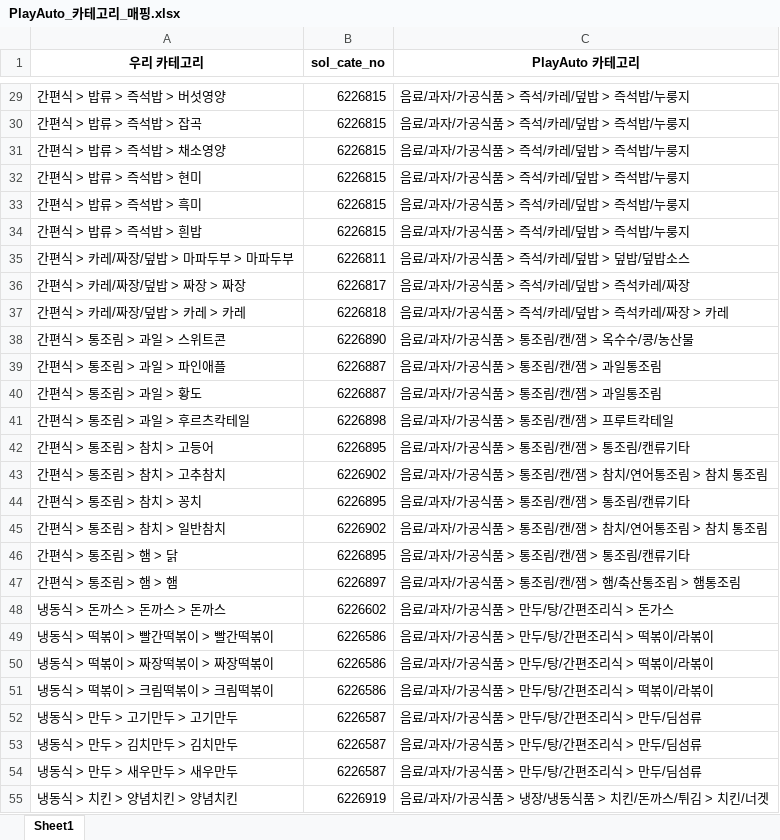
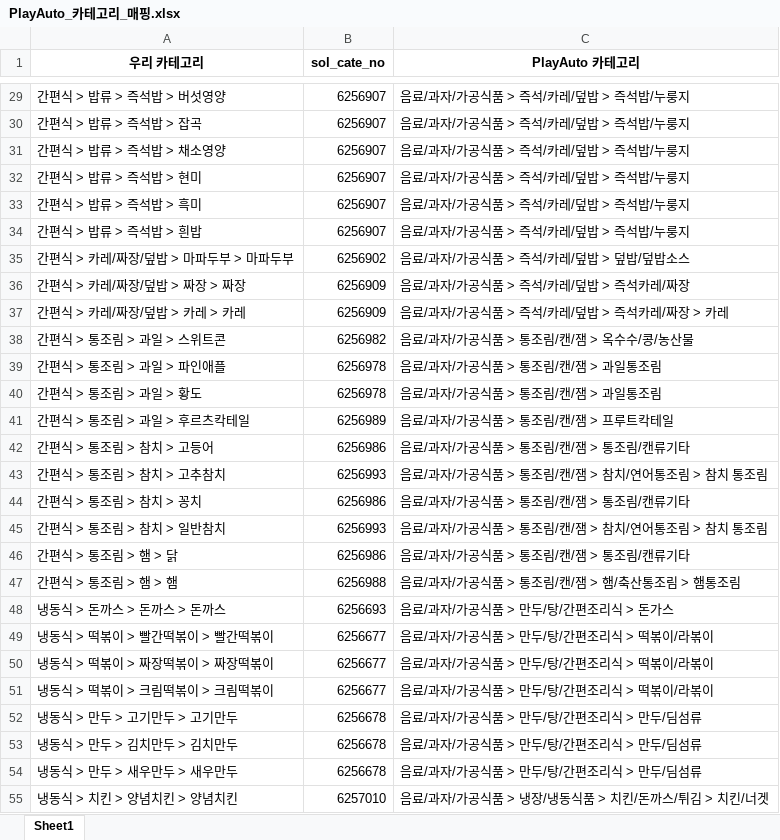
Before and after one commit to sunes26/bada_auction, an Excel workbook: PlayAuto_카테고리_매핑.xlsx, sheet Sheet1, drawn as a sheet; only a part is shown, gaps mark what is left out; values as stored, in another font and other column widths than the file's, no borders; the diff covers the shown part only; the diff names each change by its address in the sheet, - before the commit and + after, or states it on an @@ line.

```diff
--- a/PlayAuto_카테고리_매핑.xlsx (sheet Sheet1)
+++ b/PlayAuto_카테고리_매핑.xlsx (sheet Sheet1)
-B29:B34 (sol_cate_no): 6226815
+B29:B34 (sol_cate_no): 6256907
-B35 (sol_cate_no): 6226811
+B35 (sol_cate_no): 6256902
-B36 (sol_cate_no): 6226817
+B36 (sol_cate_no): 6256909
-B37 (sol_cate_no): 6226818
+B37 (sol_cate_no): 6256909
-B38 (sol_cate_no): 6226890
+B38 (sol_cate_no): 6256982
-B39:B40 (sol_cate_no): 6226887
+B39:B40 (sol_cate_no): 6256978
-B41 (sol_cate_no): 6226898
+B41 (sol_cate_no): 6256989
-B42 (sol_cate_no): 6226895
+B42 (sol_cate_no): 6256986
-B43 (sol_cate_no): 6226902
+B43 (sol_cate_no): 6256993
-B44 (sol_cate_no): 6226895
+B44 (sol_cate_no): 6256986
-B45 (sol_cate_no): 6226902
+B45 (sol_cate_no): 6256993
-B46 (sol_cate_no): 6226895
+B46 (sol_cate_no): 6256986
-B47 (sol_cate_no): 6226897
+B47 (sol_cate_no): 6256988
-B48 (sol_cate_no): 6226602
+B48 (sol_cate_no): 6256693
-B49:B51 (sol_cate_no): 6226586
+B49:B51 (sol_cate_no): 6256677
-B52:B54 (sol_cate_no): 6226587
+B52:B54 (sol_cate_no): 6256678
-B55 (sol_cate_no): 6226919
+B55 (sol_cate_no): 6257010
```
Also changed, not shown: 48 edited cells elsewhere in this sheet, 1 other file.
